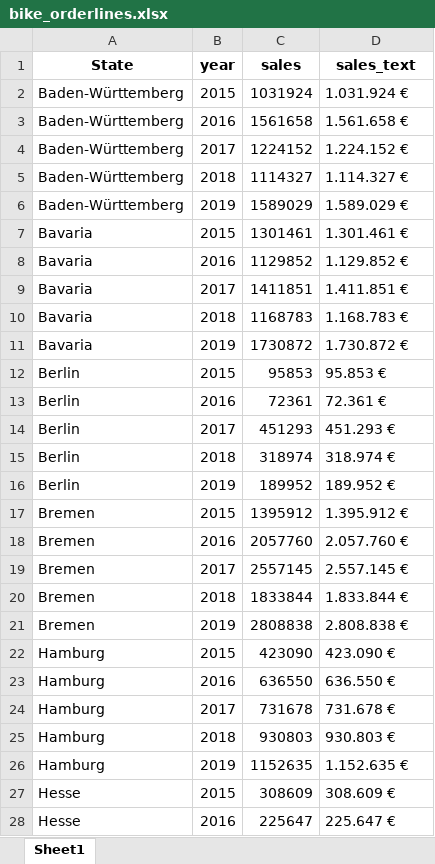
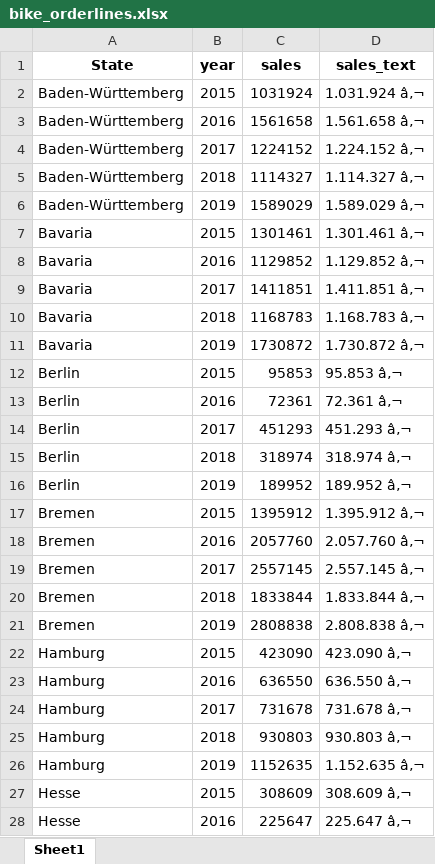
Before and after one commit to TUHHStartupEngineers-Classroom/ws20-business-data-science-basics---lab-journal-AhmedHusseinElsayed19, an Excel workbook: DS-101/DS_101/00_data/01_bike_sales/02_wrangled_data/bike_orderlines.xlsx, sheet Sheet1, drawn as a sheet; only a part is shown; values as stored, in another font and other column widths than the file's, no borders; the diff covers the shown part only; the diff names each change by its address in the sheet, - before the commit and + after, or states it on an @@ line.

```diff
--- a/DS-101/DS_101/00_data/01_bike_sales/02_wrangled_data/bike_orderlines.xlsx (sheet Sheet1)
+++ b/DS-101/DS_101/00_data/01_bike_sales/02_wrangled_data/bike_orderlines.xlsx (sheet Sheet1)
-D2 (sales_text): 1.031.924 €
+D2 (sales_text): 1.031.924 â‚¬
-D3 (sales_text): 1.561.658 €
+D3 (sales_text): 1.561.658 â‚¬
-D4 (sales_text): 1.224.152 €
+D4 (sales_text): 1.224.152 â‚¬
-D5 (sales_text): 1.114.327 €
+D5 (sales_text): 1.114.327 â‚¬
-D6 (sales_text): 1.589.029 €
+D6 (sales_text): 1.589.029 â‚¬
-D7 (sales_text): 1.301.461 €
+D7 (sales_text): 1.301.461 â‚¬
-D8 (sales_text): 1.129.852 €
+D8 (sales_text): 1.129.852 â‚¬
-D9 (sales_text): 1.411.851 €
+D9 (sales_text): 1.411.851 â‚¬
-D10 (sales_text): 1.168.783 €
+D10 (sales_text): 1.168.783 â‚¬
-D11 (sales_text): 1.730.872 €
+D11 (sales_text): 1.730.872 â‚¬
-D12 (sales_text): 95.853 €
+D12 (sales_text): 95.853 â‚¬
-D13 (sales_text): 72.361 €
+D13 (sales_text): 72.361 â‚¬
-D14 (sales_text): 451.293 €
+D14 (sales_text): 451.293 â‚¬
-D15 (sales_text): 318.974 €
+D15 (sales_text): 318.974 â‚¬
-D16 (sales_text): 189.952 €
+D16 (sales_text): 189.952 â‚¬
-D17 (sales_text): 1.395.912 €
+D17 (sales_text): 1.395.912 â‚¬
-D18 (sales_text): 2.057.760 €
+D18 (sales_text): 2.057.760 â‚¬
-D19 (sales_text): 2.557.145 €
+D19 (sales_text): 2.557.145 â‚¬
-D20 (sales_text): 1.833.844 €
+D20 (sales_text): 1.833.844 â‚¬
-D21 (sales_text): 2.808.838 €
+D21 (sales_text): 2.808.838 â‚¬
-D22 (sales_text): 423.090 €
+D22 (sales_text): 423.090 â‚¬
-D23 (sales_text): 636.550 €
+D23 (sales_text): 636.550 â‚¬
-D24 (sales_text): 731.678 €
+D24 (sales_text): 731.678 â‚¬
-D25 (sales_text): 930.803 €
+D25 (sales_text): 930.803 â‚¬
-D26 (sales_text): 1.152.635 €
+D26 (sales_text): 1.152.635 â‚¬
-D27 (sales_text): 308.609 €
+D27 (sales_text): 308.609 â‚¬
-D28 (sales_text): 225.647 €
+D28 (sales_text): 225.647 â‚¬
```
Also changed, not shown: 33 edited cells elsewhere in this sheet, 3 other files.
